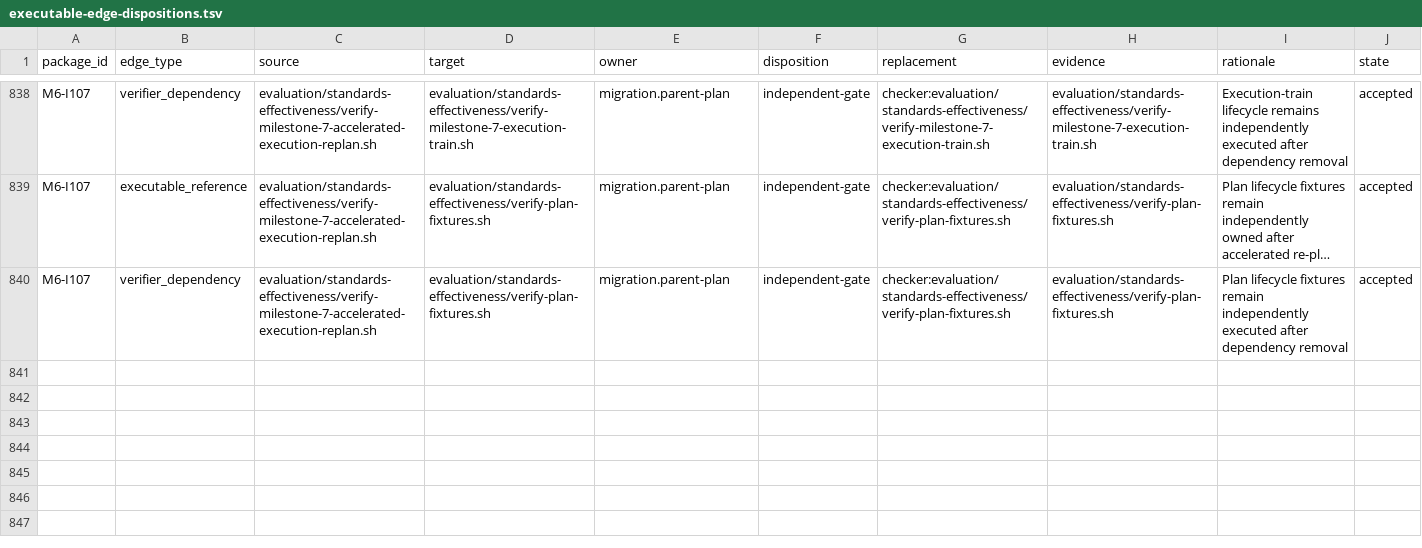
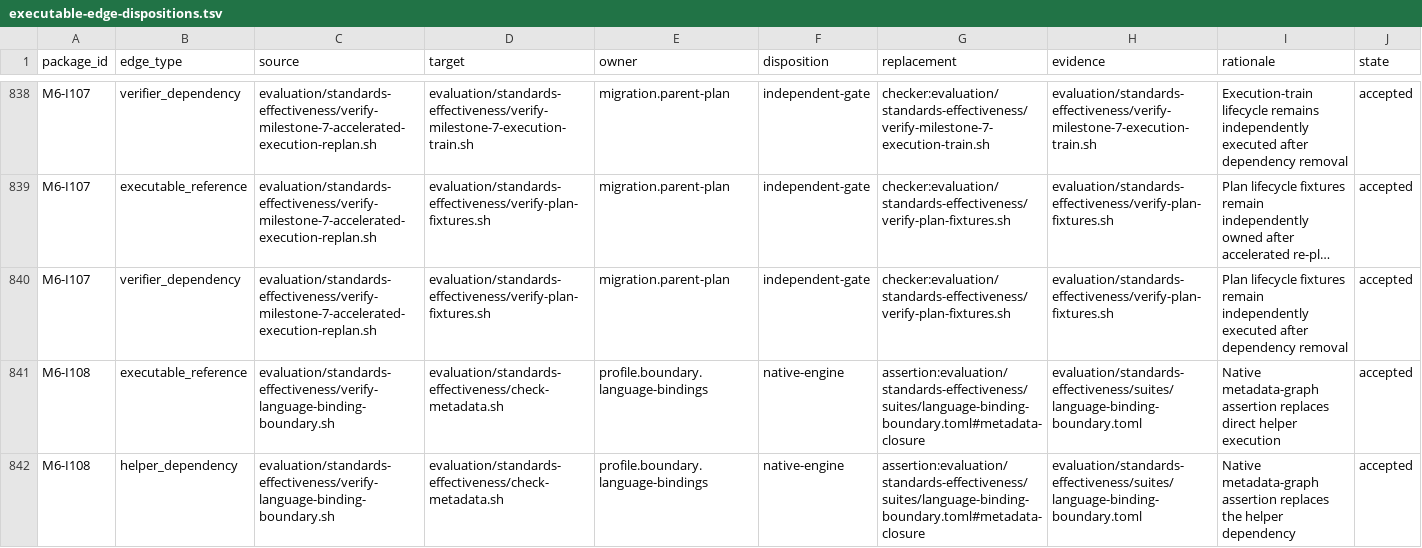
Before and after one commit to MrScripty/Coding-Standards, a TSV file: evaluation/standards-effectiveness/executable-edge-dispositions.tsv, drawn as a sheet; only a part is shown, gaps mark what is left out; long unchanged cells end in …; the diff covers the shown part only; the diff names each change by its address in the sheet, - before the commit and + after, or states it on an @@ line.

```diff
--- a/evaluation/standards-effectiveness/executable-edge-dispositions.tsv
+++ b/evaluation/standards-effectiveness/executable-edge-dispositions.tsv
+row 841: M6-I108 | executable_reference | evaluation/standards-effectiveness/verify-language-binding-boundary.sh | evaluation/standards-effectiveness/check-metadata.sh | profile.boundary.language-bindings | native-engine | assertion:evaluation/standards-effectiveness/suites/language-binding-boundary.toml#metadata-closure | evaluation/standards-effectiveness/suites/language-binding-boundary.toml | Native metadata-graph assertion replaces direct helper execution | accepted
+row 842: M6-I108 | helper_dependency | evaluation/standards-effectiveness/verify-language-binding-boundary.sh | evaluation/standards-effectiveness/check-metadata.sh | profile.boundary.language-bindings | native-engine | assertion:evaluation/standards-effectiveness/suites/language-binding-boundary.toml#metadata-closure | evaluation/standards-effectiveness/suites/language-binding-boundary.toml | Native metadata-graph assertion replaces the helper dependency | accepted
```
Also changed, not shown: 2 added rows and 18 edited cells elsewhere in this file, evaluation/standards-effectiveness/checker-migration-packages.tsv, evaluation/standards-effectiveness/generated/checker-dependency-components.tsv, 19 other files.
